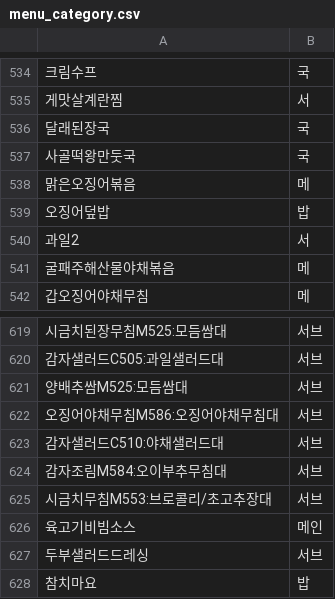
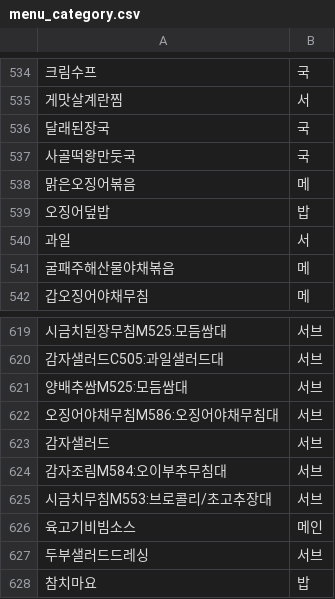
Before and after one commit to Devconf/meal-operations-command-MOC, a CSV file: rsc/rawdata/menu_category.csv, drawn as a sheet; only a part is shown, gaps mark what is left out.

```diff
--- a/rsc/rawdata/menu_category.csv
+++ b/rsc/rawdata/menu_category.csv
@@ -539,3 +539,3 @@
 오징어덮밥,밥,
-과일2,서,
+과일,서,
 굴패주해산물야채볶음,메,
@@ -622,3 +622,3 @@
 오징어야채무침M586:오징어야채무침대,서브,
-감자샐러드C510:야채샐러드대,서브,
+감자샐러드,서브,
 감자조림M584:오이부추무침대,서브,
```
Also changed, not shown: rsc/rawdata/subname_db_20200621.csv, 20 other files.
